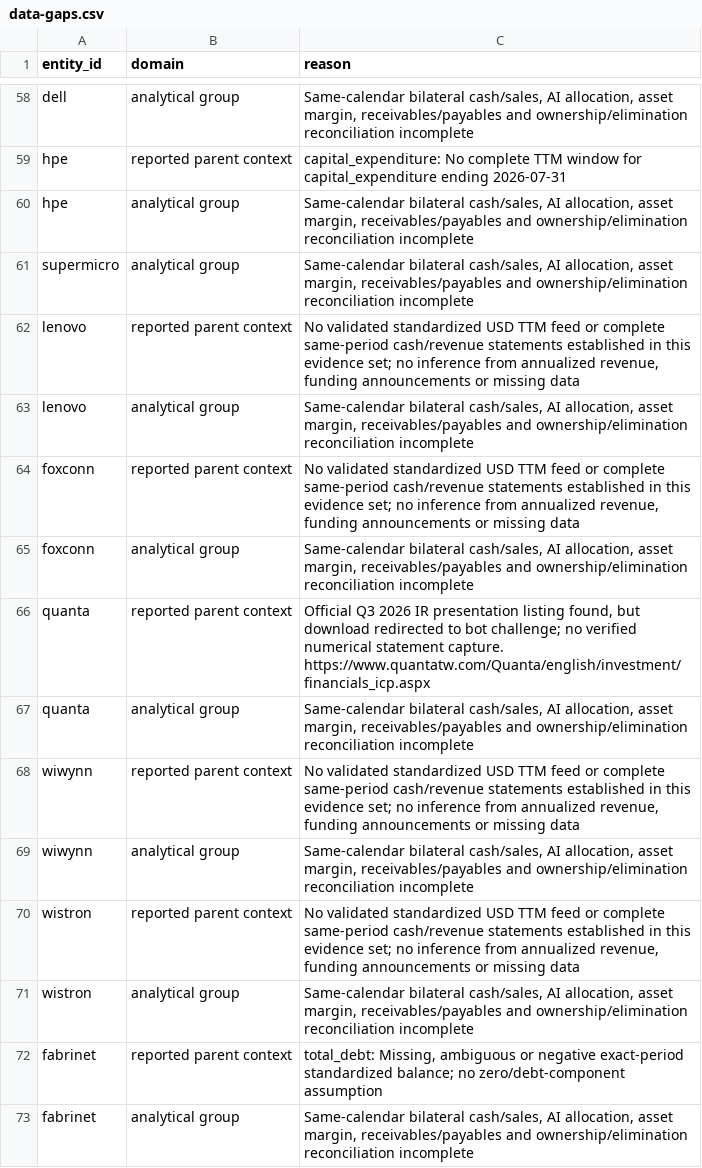
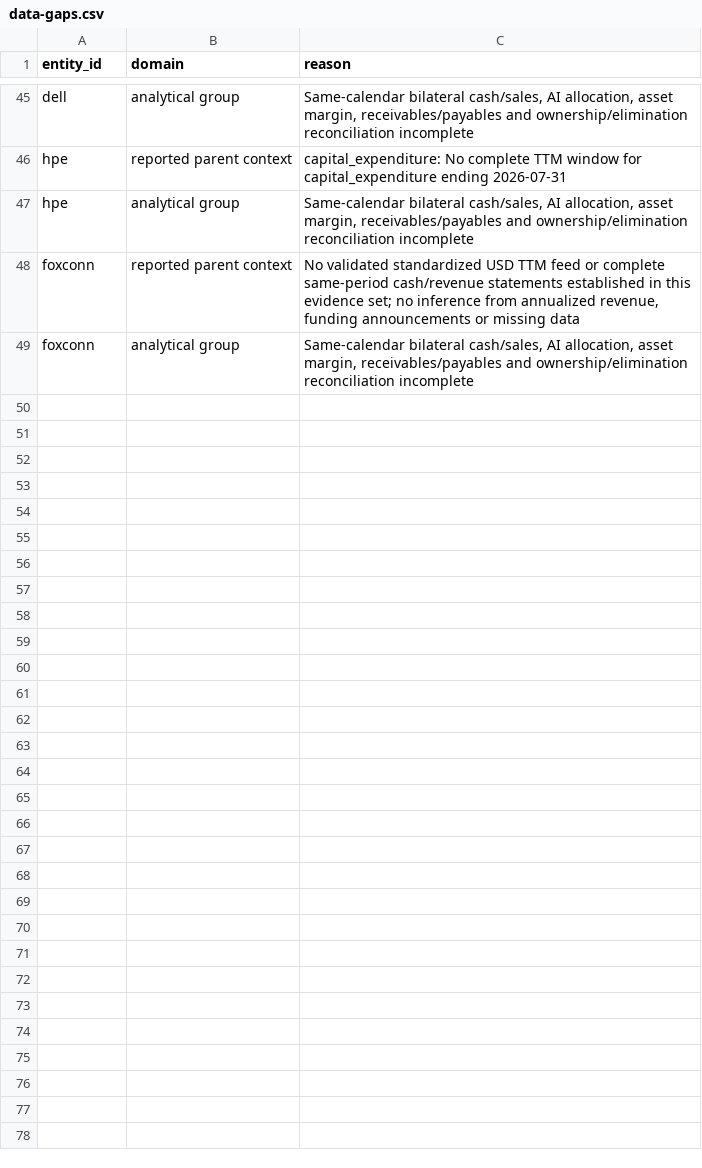
Before and after one commit to mandrak69/stock-factor-engine, a CSV file: research/ai-ecosystem/reports/2026-11-20/data-gaps.csv, drawn as a sheet; only a part is shown, gaps mark what is left out; the diff covers the shown part only.

Commit message:
feat: filter AI ecosystem reports by USD 50bn equity value

```diff
--- a/research/ai-ecosystem/reports/2026-11-20/data-gaps.csv
+++ b/research/ai-ecosystem/reports/2026-11-20/data-gaps.csv
@@ -60,14 +47,3 @@ hpe,reported parent context,capital_expenditure: No complete TTM window for capi
 hpe,analytical group,"Same-calendar bilateral cash/sales, AI allocation, asset margin, receivables/payables and ownership/elimination reconciliation incomplete"
-supermicro,analytical group,"Same-calendar bilateral cash/sales, AI allocation, asset margin, receivables/payables and ownership/elimination reconciliation incomplete"
-lenovo,reported parent context,"No validated standardized USD TTM feed or complete same-period cash/revenue statements established in this evidence set; no inference from annualized revenue, funding announcements or missing data"
-lenovo,analytical group,"Same-calendar bilateral cash/sales, AI allocation, asset margin, receivables/payables and ownership/elimination reconciliation incomplete"
 foxconn,reported parent context,"No validated standardized USD TTM feed or complete same-period cash/revenue statements established in this evidence set; no inference from annualized revenue, funding announcements or missing data"
 foxconn,analytical group,"Same-calendar bilateral cash/sales, AI allocation, asset margin, receivables/payables and ownership/elimination reconciliation incomplete"
-quanta,reported parent context,"Official Q3 2026 IR presentation listing found, but download redirected to bot challenge; no verified numerical statement capture. https://www.quantatw.com/Quanta/english/investment/financials_icp.aspx"
-quanta,analytical group,"Same-calendar bilateral cash/sales, AI allocation, asset margin, receivables/payables and ownership/elimination reconciliation incomplete"
-wiwynn,reported parent context,"No validated standardized USD TTM feed or complete same-period cash/revenue statements established in this evidence set; no inference from annualized revenue, funding announcements or missing data"
-wiwynn,analytical group,"Same-calendar bilateral cash/sales, AI allocation, asset margin, receivables/payables and ownership/elimination reconciliation incomplete"
-wistron,reported parent context,"No validated standardized USD TTM feed or complete same-period cash/revenue statements established in this evidence set; no inference from annualized revenue, funding announcements or missing data"
-wistron,analytical group,"Same-calendar bilateral cash/sales, AI allocation, asset margin, receivables/payables and ownership/elimination reconciliation incomplete"
-fabrinet,reported parent context,"total_debt: Missing, ambiguous or negative exact-period standardized balance; no zero/debt-component assumption"
-fabrinet,analytical group,"Same-calendar bilateral cash/sales, AI allocation, asset margin, receivables/payables and ownership/elimination reconciliation incomplete"
```
Also changed, not shown: 13 removed rows elsewhere in this file, research/ai-ecosystem/reports/2026-11-20/parent-financials.csv, research/ai-ecosystem/reports/2026-11-20/purchase-obligations.csv, 15 other files.
